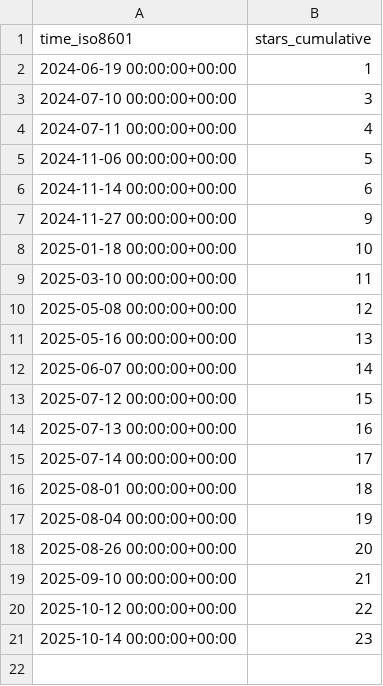
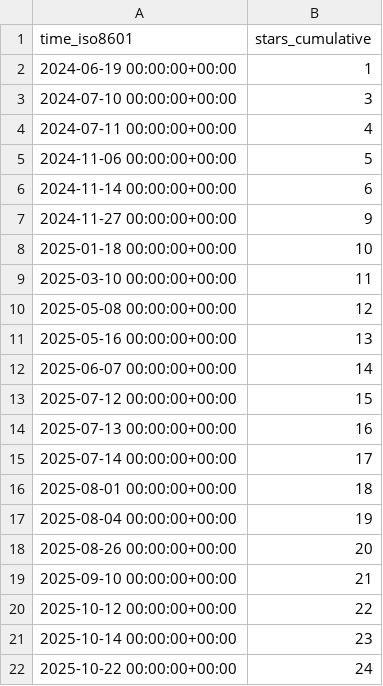
Before and after one commit to The-OpenROAD-Project/ORAssistant, a CSV file: The-OpenROAD-Project/ORAssistant/ghrs-data/stargazers.csv, drawn as a sheet; the diff names each change by its address in the sheet, - before the commit and + after, or states it on an @@ line.

```diff
--- a/The-OpenROAD-Project/ORAssistant/ghrs-data/stargazers.csv
+++ b/The-OpenROAD-Project/ORAssistant/ghrs-data/stargazers.csv
+row 22: 2025-10-22 00:00:00+00:00 | 24
```
